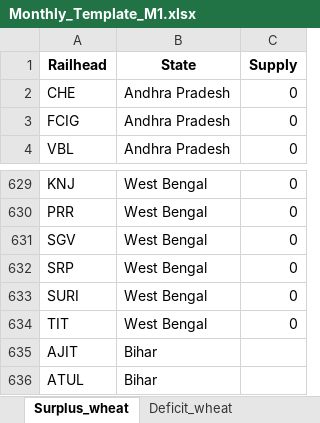
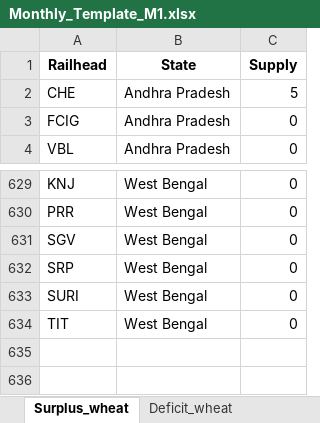
Before and after one commit to Saurabh-Gawande/fcitool, an Excel workbook: Input/Monthly_Template_M1.xlsx, sheet Surplus_wheat, drawn as a sheet; only a part is shown, gaps mark what is left out; values as stored, in another font and other column widths than the file's, no borders; the diff names each change by its address in the sheet, - before the commit and + after, or states it on an @@ line.

```diff
--- a/Input/Monthly_Template_M1.xlsx (sheet Surplus_wheat)
+++ b/Input/Monthly_Template_M1.xlsx (sheet Surplus_wheat)
-C2 (Supply): 0
+C2 (Supply): 5
-row 635: AJIT | Bihar
-row 636: ATUL | Bihar
```
Also changed, not shown: sheet Rail_cost_chart, sheet States_allocation, sheet States_supply, sheet Deficit_rice, sheet Surplus_rice, sheet Deficit_wheat, Input/Daily_Template_Scene1.xlsx, Input/Daily_Template_Scene2.xlsx, 15 other files.
